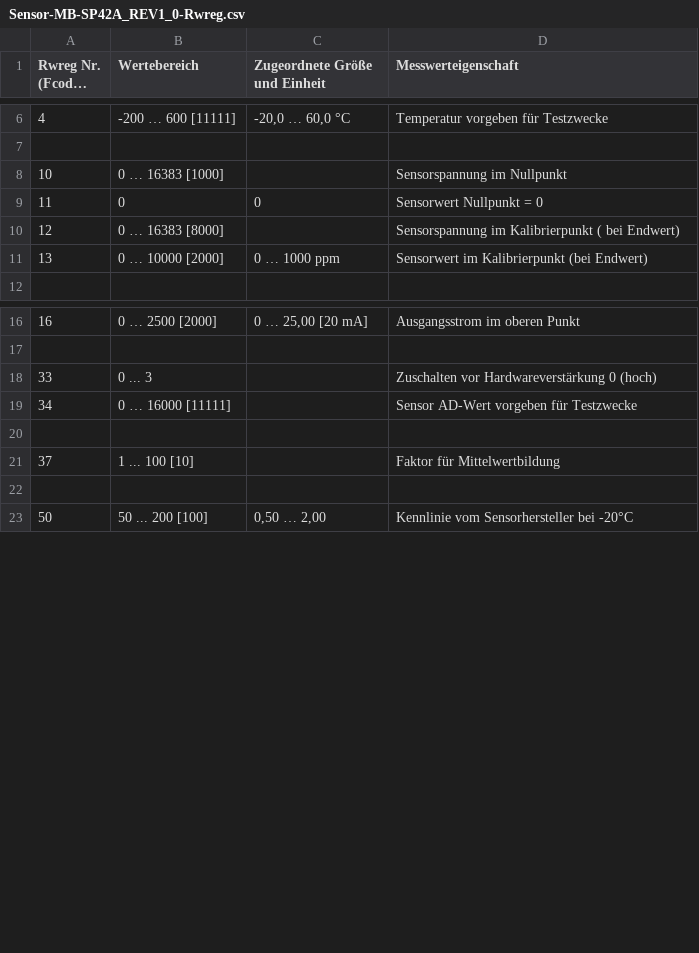
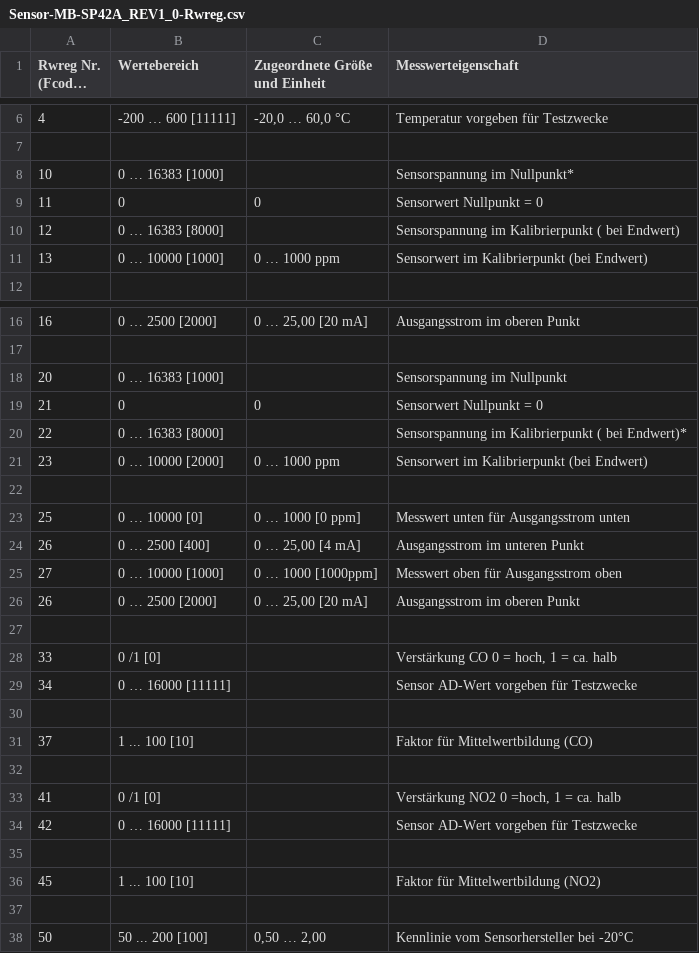
Before and after one commit to RA-GAS-GmbH/rgms_konfig, a CSV file: resources/Sensor-MB-SP42A_REV1_0-Rwreg.csv, drawn as a sheet; only a part is shown, gaps mark what is left out; long unchanged cells end in …; addresses are those after the commit; the diff covers the shown part only; the diff names each change by its address in the sheet, - before the commit and + after, or states it on an @@ line.

Commit message:
Import Tabellen Software Stand 27.10.2020 (27100)

```diff
--- a/resources/Sensor-MB-SP42A_REV1_0-Rwreg.csv
+++ b/resources/Sensor-MB-SP42A_REV1_0-Rwreg.csv
-D8 (Messwerteigenschaft): Sensorspannung im Nullpunkt
+D8 (Messwerteigenschaft): Sensorspannung im Nullpunkt*
-B11 (Wertebereich): 0 … 10000 [2000]
+B11 (Wertebereich): 0 … 10000 [1000]
+row 18: 20 | 0 … 16383 [1000] |  | Sensorspannung im Nullpunkt
+row 19: 21 | 0 | 0 | Sensorwert Nullpunkt = 0
+row 20: 22 | 0 … 16383 [8000] |  | Sensorspannung im Kalibrierpunkt ( bei Endwert)*
+row 21: 23 | 0 … 10000 [2000] | 0 … 1000 ppm | Sensorwert im Kalibrierpunkt (bei Endwert)
+row 22: (empty)
+row 23: 25 | 0 … 10000 [0] | 0 … 1000 [0 ppm] | Messwert unten für Ausgangsstrom unten
+row 24: 26 | 0 … 2500 [400] | 0 … 25,00 [4 mA] | Ausgangsstrom im unteren Punkt
+row 25: 27 | 0 … 10000 [1000] | 0 … 1000 [1000ppm] | Messwert oben für Ausgangsstrom oben
+row 26: 26 | 0 … 2500 [2000] | 0 … 25,00 [20 mA] | Ausgangsstrom im oberen Punkt
+row 27: (empty)
-B28 (Wertebereich): 0 ... 3
+B28 (Wertebereich): 0 /1 [0]
-D28 (Messwerteigenschaft): Zuschalten vor Hardwareverstärkung 0 (hoch)
+D28 (Messwerteigenschaft): Verstärkung CO 0 = hoch, 1 = ca. halb
-D31 (Messwerteigenschaft): Faktor für Mittelwertbildung
+D31 (Messwerteigenschaft): Faktor für Mittelwertbildung (CO)
+row 32: (empty)
+row 33: 41 | 0 /1 [0] |  | Verstärkung NO2 0 =hoch, 1 = ca. halb
+row 34: 42 | 0 … 16000 [11111] |  | Sensor AD-Wert vorgeben für Testzwecke
+row 35: (empty)
+row 36: 45 | 1 ... 100 [10] |  | Faktor für Mittelwertbildung (NO2)
```
Also changed, not shown: 5 added rows and 8 edited cells elsewhere in this file.
